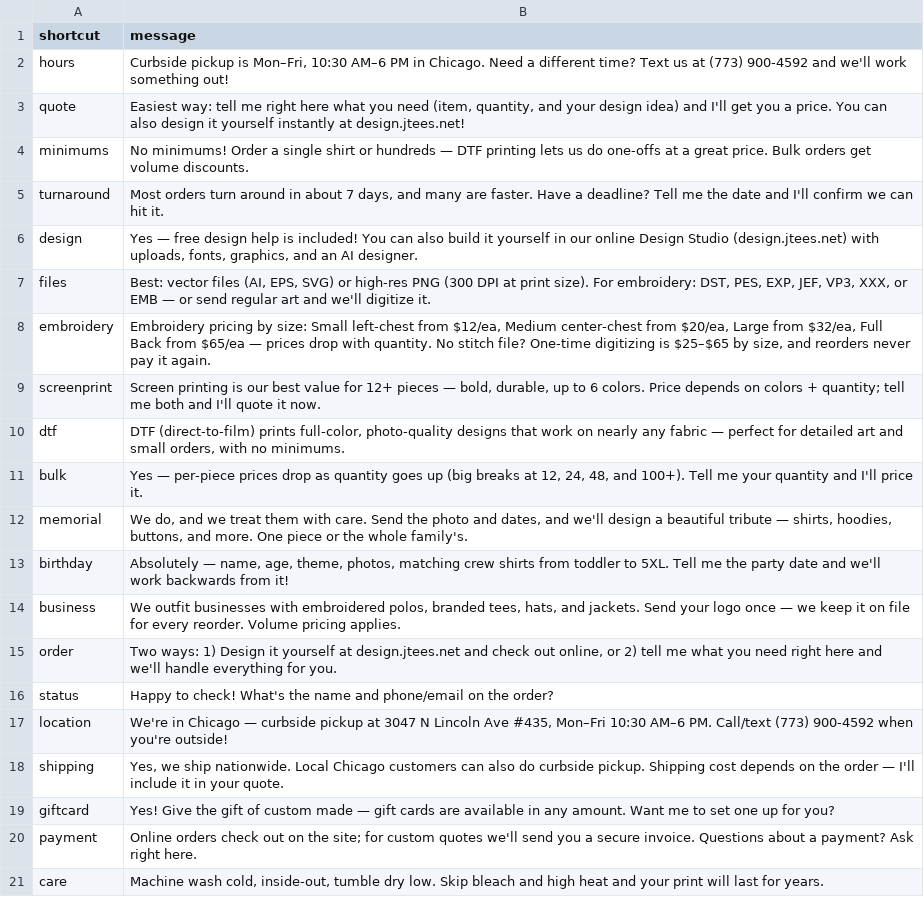
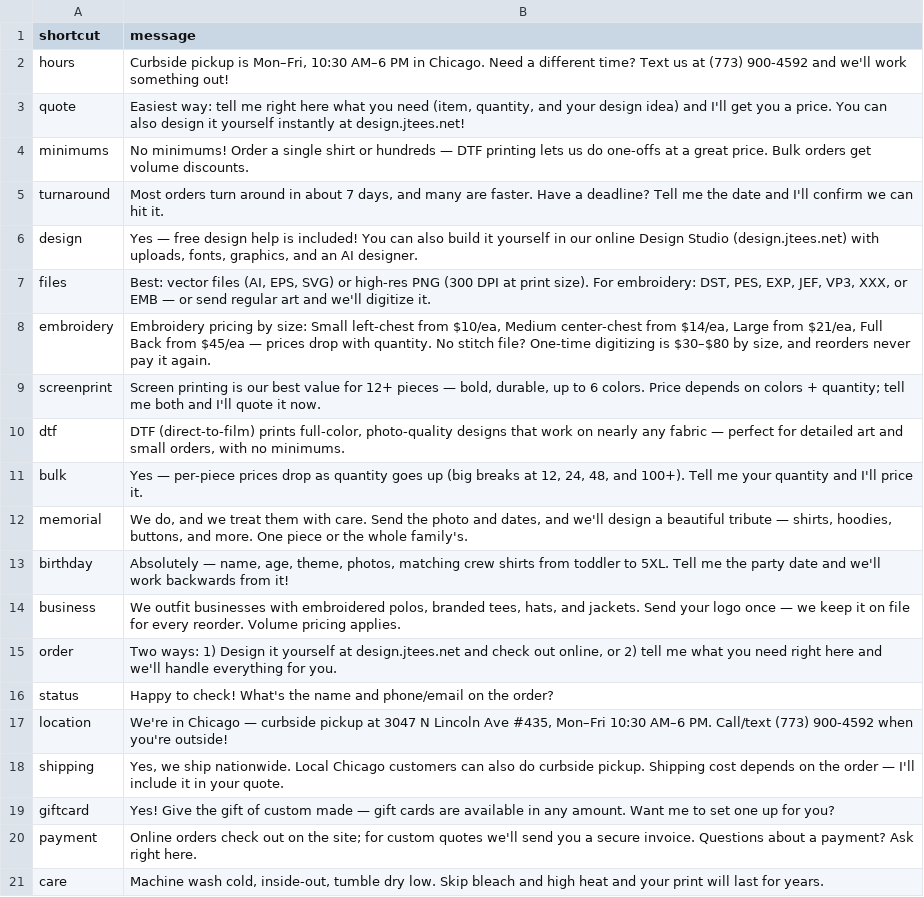
Before and after one commit to alwinte5-rgb/junesteesnthings-backend, a CSV file: docs/tawk-shortcuts.csv, drawn as a sheet.

Commit message:
Embroidery prices: XL between Large and Full back, Small above DTF, sizes in inches (#539)
* Embroidery review fixes: XL between Large and Full back, Small above DTF, sizes in inches

* Embroidery reprice: review fixes (DTF check in every mode, safe read-back, XL duplicate check, size order)

---------

Co-authored-by: User <User1@iMac.local>

```diff
--- a/docs/tawk-shortcuts.csv
+++ b/docs/tawk-shortcuts.csv
@@ -7,3 +7,3 @@ design,"Yes — free design help is included! You can also build it yourself in
 files,"Best: vector files (AI, EPS, SVG) or high-res PNG (300 DPI at print size). For embroidery: DST, PES, EXP, JEF, VP3, XXX, or EMB — or send regular art and we'll digitize it."
-embroidery,"Embroidery pricing by size: Small left-chest from $12/ea, Medium center-chest from $20/ea, Large from $32/ea, Full Back from $65/ea — prices drop with quantity. No stitch file? One-time digitizing is $25–$65 by size, and reorders never pay it again."
+embroidery,"Embroidery pricing by size: Small left-chest from $10/ea, Medium center-chest from $14/ea, Large from $21/ea, Full Back from $45/ea — prices drop with quantity. No stitch file? One-time digitizing is $30–$80 by size, and reorders never pay it again."
 screenprint,"Screen printing is our best value for 12+ pieces — bold, durable, up to 6 colors. Price depends on colors + quantity; tell me both and I'll quote it now."
```
Also changed, not shown: 9 other files.
